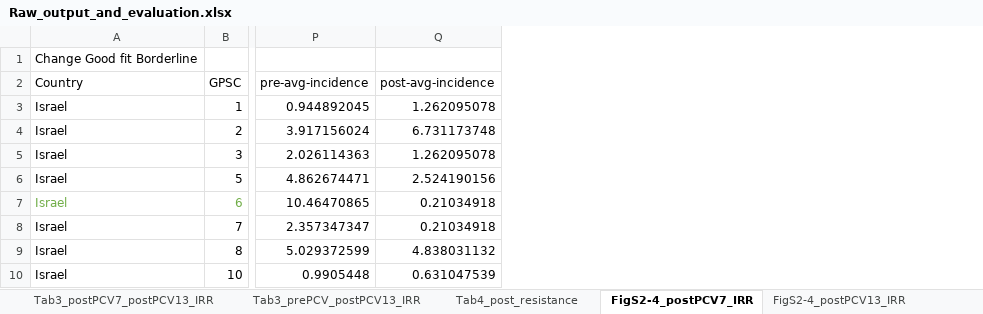
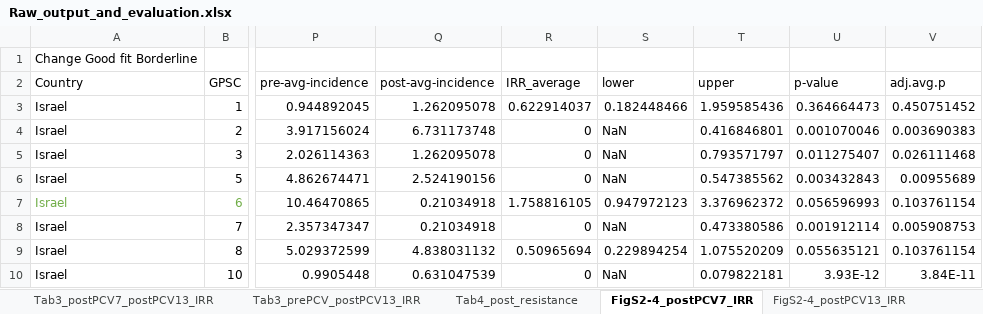
Before and after one commit to rgladstone/GPSCs, an Excel workbook: lo_et_al/Raw_output_and_evaluation.xlsx, sheet FigS2-4_postPCV7_IRR, drawn as a sheet; only a part is shown, gaps mark what is left out; values as stored, in another font and other column widths than the file's, no borders; the diff names each change by its address in the sheet, - before the commit and + after, or states it on an @@ line.

```diff
--- a/lo_et_al/Raw_output_and_evaluation.xlsx (sheet FigS2-4_postPCV7_IRR)
+++ b/lo_et_al/Raw_output_and_evaluation.xlsx (sheet FigS2-4_postPCV7_IRR)
+column R (IRR_average), rows 3-10: 0.622914037 | 0 | 0 | 0 | 1.758816105 | 0 | 0.50965694 | 0
+column S (lower), rows 3-10: 0.182448466 | NaN | NaN | NaN | 0.947972123 | NaN | 0.229894254 | NaN
+column T (upper), rows 3-10: 1.959585436 | 0.416846801 | 0.793571797 | 0.547385562 | 3.376962372 | 0.473380586 | 1.075520209 | 0.079822181
+column U (p-value), rows 3-10: 0.364664473 | 0.001070046 | 0.011275407 | 0.003432843 | 0.056596993 | 0.001912114 | 0.055635121 | 3.93E-12
+column V (adj.avg.p), rows 3-10: 0.450751452 | 0.003690383 | 0.026111468 | 0.00955689 | 0.103761154 | 0.005908753 | 0.103761154 | 3.84E-11
```
Also changed, not shown: sheet Tab3_prePCV_postPCV7_IRR, sheet Tab3_prePCV_postPCV13_IRR, sheet Tab3_postPCV7_postPCV13_IRR, sheet FigS2-4_postPCV13_IRR, sheet TotalNVT_postPCV13_IRR, sheet Total_postPCV13_IRR, 1 more sheet.
